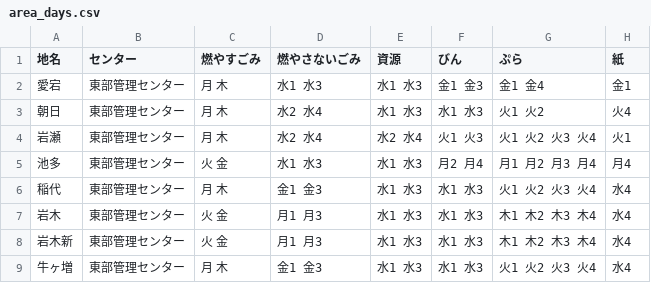
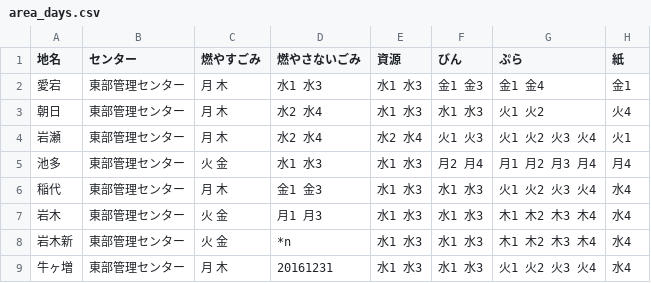
Before and after one commit to inoinotantan/5374, a CSV file: data/area_days.csv, drawn as a sheet.

Commit message:
Update area_days.csv

```diff
--- a/data/area_days.csv
+++ b/data/area_days.csv
@@ -7,3 +7,3 @@
 岩木,東部管理センター,火 金,月1 月3,水1 水3,水1 水3,木1 木2 木3 木4,水4
-岩木新,東部管理センター,火 金,月1 月3,水1 水3,水1 水3,木1 木2 木3 木4,水4
-牛ヶ増,東部管理センター,月 木,金1 金3,水1 水3,水1 水3,火1 火2 火3 火4,水4
+岩木新,東部管理センター,火 金,*n,水1 水3,水1 水3,木1 木2 木3 木4,水4
+牛ヶ増,東部管理センター,月 木,20161231,水1 水3,水1 水3,火1 火2 火3 火4,水4
```
